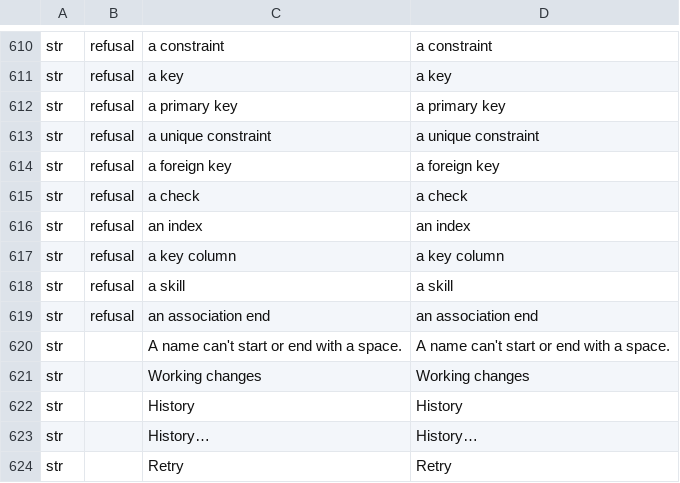
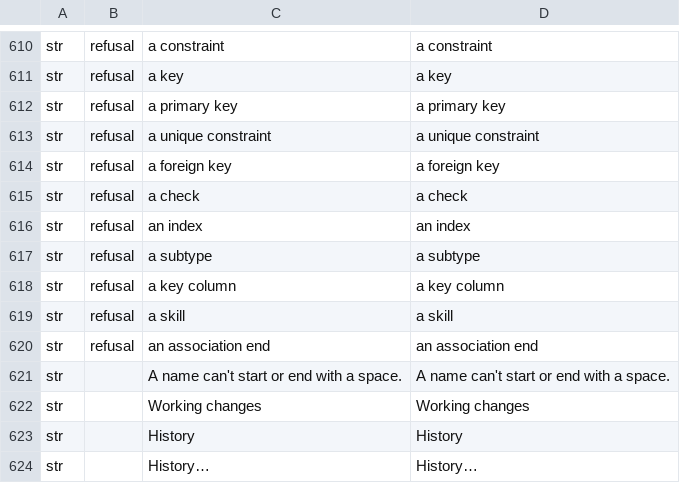
Before and after one commit to software-vision-ai/archforge, a TSV file: crates/ui-egui/src/i18n/en.tsv, drawn as a sheet; only a part is shown, gaps mark what is left out; the shorter side is filled out with more unchanged rows.

```diff
--- a/crates/ui-egui/src/i18n/en.tsv
+++ b/crates/ui-egui/src/i18n/en.tsv
@@ -616,2 +616,3 @@ str	refusal	a check	a check
 str	refusal	an index	an index
+str	refusal	a subtype	a subtype
 str	refusal	a key column	a key column
```
Also changed, not shown: crates/ui-egui/src/i18n/de.tsv, crates/ui-egui/src/i18n/es.tsv, 9 other files.
